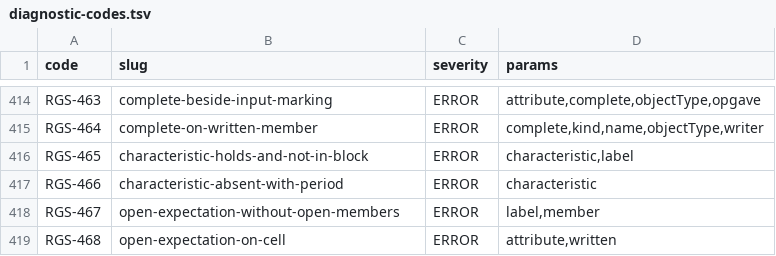
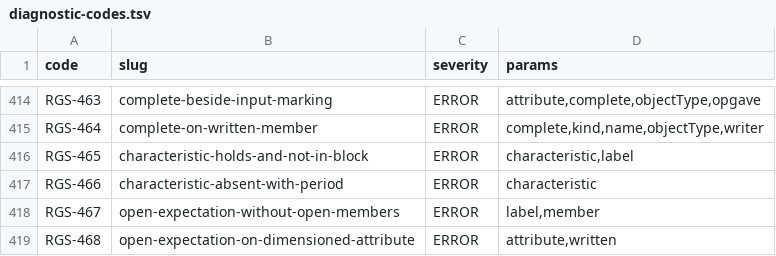
Before and after one commit to uchar-dev/uchar, a TSV file: frontends/regelspraak/src/main/resources/dev/uchar/regelspraak/diagnostic-codes.tsv, drawn as a sheet; only a part is shown, gaps mark what is left out.

```diff
--- a/frontends/regelspraak/src/main/resources/dev/uchar/regelspraak/diagnostic-codes.tsv
+++ b/frontends/regelspraak/src/main/resources/dev/uchar/regelspraak/diagnostic-codes.tsv
@@ -418,2 +418,2 @@ RGS-466	characteristic-absent-with-period	ERROR	characteristic
 RGS-467	open-expectation-without-open-members	ERROR	label,member
-RGS-468	open-expectation-on-cell	ERROR	attribute,written
+RGS-468	open-expectation-on-dimensioned-attribute	ERROR	attribute,written
```
Also changed, not shown: frontends/regelspraak/src/main/resources/dev/uchar/regelspraak/message/messages-frontend.en.tsv, frontends/regelspraak/src/main/resources/dev/uchar/regelspraak/message/messages-frontend.nl.tsv, 7 other files.
